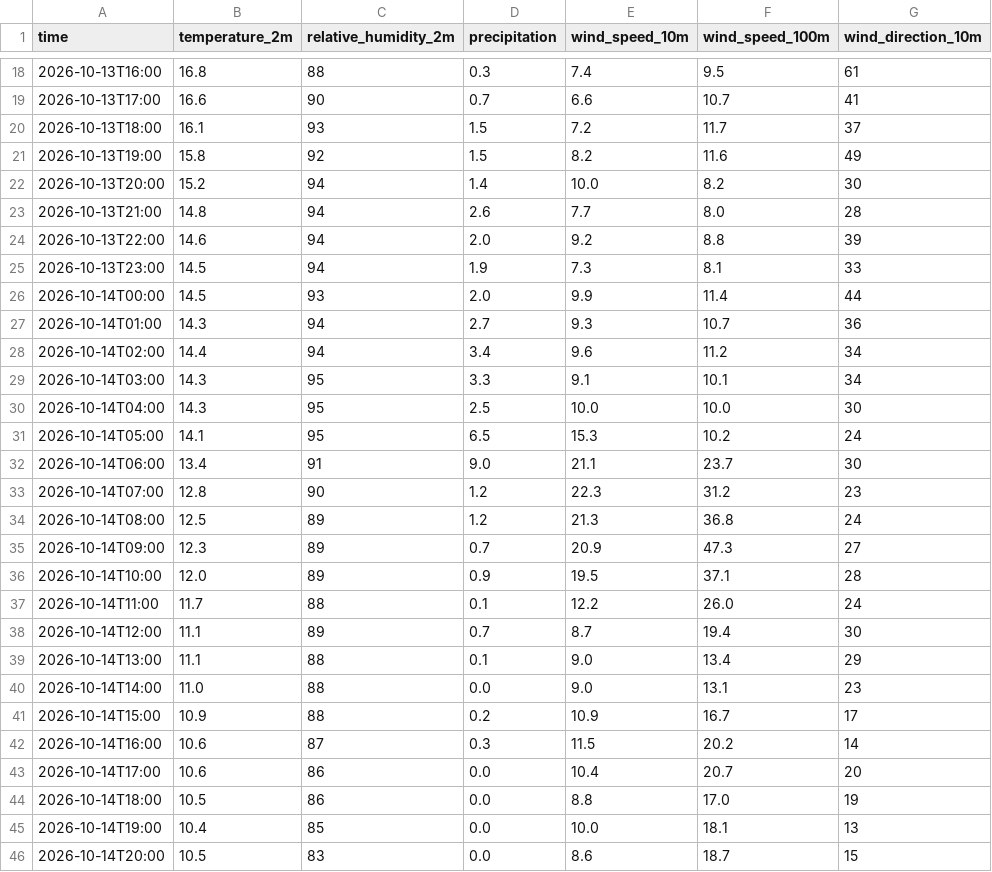
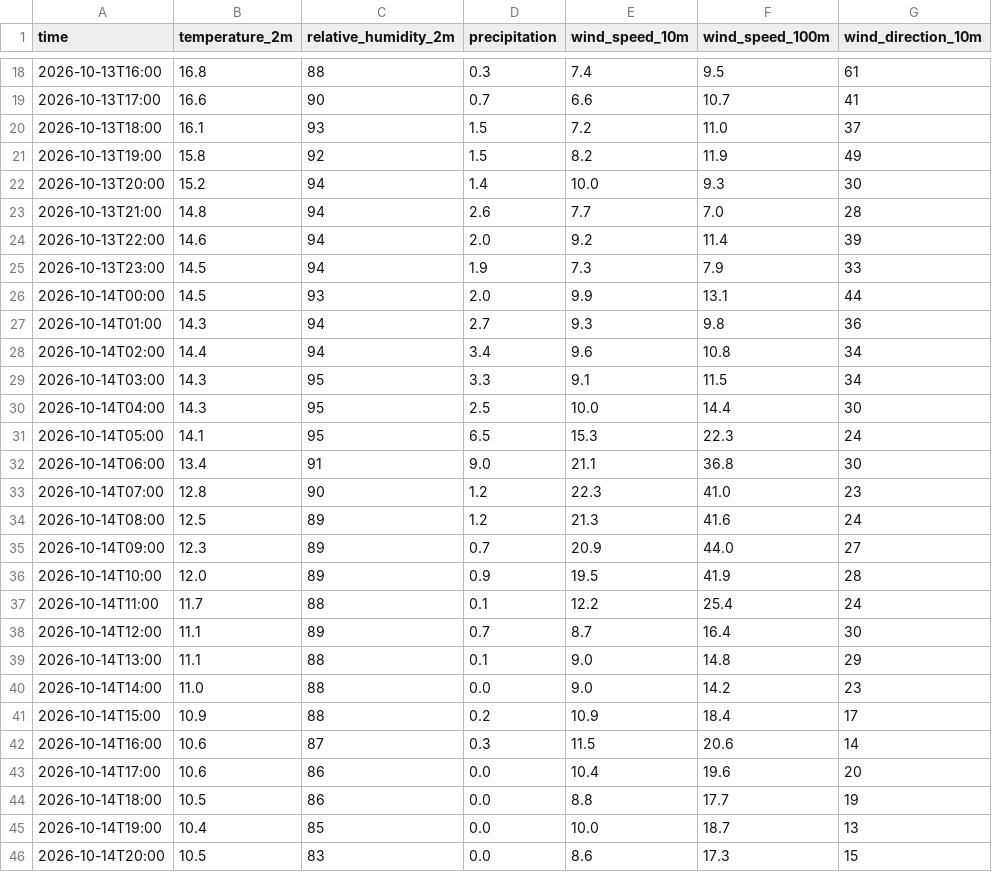
Before and after one commit to zeynepitiryaksi/CAN-SU, a CSV file: data/raw/can_weather_raw.csv, drawn as a sheet; only a part is shown, gaps mark what is left out; the diff covers the shown part only.

```diff
--- a/data/raw/can_weather_raw.csv
+++ b/data/raw/can_weather_raw.csv
@@ -19,28 +19,28 @@ time,temperature_2m,relative_humidity_2m,precipitation,wind_speed_10m,wind_speed
 2026-10-13T17:00,16.6,90,0.7,6.6,10.7,41
-2026-10-13T18:00,16.1,93,1.5,7.2,11.7,37
-2026-10-13T19:00,15.8,92,1.5,8.2,11.6,49
-2026-10-13T20:00,15.2,94,1.4,10.0,8.2,30
-2026-10-13T21:00,14.8,94,2.6,7.7,8.0,28
-2026-10-13T22:00,14.6,94,2.0,9.2,8.8,39
-2026-10-13T23:00,14.5,94,1.9,7.3,8.1,33
-2026-10-14T00:00,14.5,93,2.0,9.9,11.4,44
-2026-10-14T01:00,14.3,94,2.7,9.3,10.7,36
-2026-10-14T02:00,14.4,94,3.4,9.6,11.2,34
-2026-10-14T03:00,14.3,95,3.3,9.1,10.1,34
-2026-10-14T04:00,14.3,95,2.5,10.0,10.0,30
-2026-10-14T05:00,14.1,95,6.5,15.3,10.2,24
-2026-10-14T06:00,13.4,91,9.0,21.1,23.7,30
-2026-10-14T07:00,12.8,90,1.2,22.3,31.2,23
-2026-10-14T08:00,12.5,89,1.2,21.3,36.8,24
-2026-10-14T09:00,12.3,89,0.7,20.9,47.3,27
-2026-10-14T10:00,12.0,89,0.9,19.5,37.1,28
-2026-10-14T11:00,11.7,88,0.1,12.2,26.0,24
-2026-10-14T12:00,11.1,89,0.7,8.7,19.4,30
-2026-10-14T13:00,11.1,88,0.1,9.0,13.4,29
-2026-10-14T14:00,11.0,88,0.0,9.0,13.1,23
-2026-10-14T15:00,10.9,88,0.2,10.9,16.7,17
-2026-10-14T16:00,10.6,87,0.3,11.5,20.2,14
-2026-10-14T17:00,10.6,86,0.0,10.4,20.7,20
-2026-10-14T18:00,10.5,86,0.0,8.8,17.0,19
-2026-10-14T19:00,10.4,85,0.0,10.0,18.1,13
-2026-10-14T20:00,10.5,83,0.0,8.6,18.7,15
+2026-10-13T18:00,16.1,93,1.5,7.2,11.0,37
+2026-10-13T19:00,15.8,92,1.5,8.2,11.9,49
+2026-10-13T20:00,15.2,94,1.4,10.0,9.3,30
+2026-10-13T21:00,14.8,94,2.6,7.7,7.0,28
+2026-10-13T22:00,14.6,94,2.0,9.2,11.4,39
+2026-10-13T23:00,14.5,94,1.9,7.3,7.9,33
+2026-10-14T00:00,14.5,93,2.0,9.9,13.1,44
+2026-10-14T01:00,14.3,94,2.7,9.3,9.8,36
+2026-10-14T02:00,14.4,94,3.4,9.6,10.8,34
+2026-10-14T03:00,14.3,95,3.3,9.1,11.5,34
+2026-10-14T04:00,14.3,95,2.5,10.0,14.4,30
+2026-10-14T05:00,14.1,95,6.5,15.3,22.3,24
+2026-10-14T06:00,13.4,91,9.0,21.1,36.8,30
+2026-10-14T07:00,12.8,90,1.2,22.3,41.0,23
+2026-10-14T08:00,12.5,89,1.2,21.3,41.6,24
+2026-10-14T09:00,12.3,89,0.7,20.9,44.0,27
+2026-10-14T10:00,12.0,89,0.9,19.5,41.9,28
+2026-10-14T11:00,11.7,88,0.1,12.2,25.4,24
+2026-10-14T12:00,11.1,89,0.7,8.7,16.4,30
+2026-10-14T13:00,11.1,88,0.1,9.0,14.8,29
+2026-10-14T14:00,11.0,88,0.0,9.0,14.2,23
+2026-10-14T15:00,10.9,88,0.2,10.9,18.4,17
+2026-10-14T16:00,10.6,87,0.3,11.5,20.6,14
+2026-10-14T17:00,10.6,86,0.0,10.4,19.6,20
+2026-10-14T18:00,10.5,86,0.0,8.8,17.7,19
+2026-10-14T19:00,10.4,85,0.0,10.0,18.7,13
+2026-10-14T20:00,10.5,83,0.0,8.6,17.3,15
```
Also changed, not shown: 4 edited cells elsewhere in this file, data/processed/can_weather_processed.csv, data/processed/pumping_schedule.csv, 4 other files.
